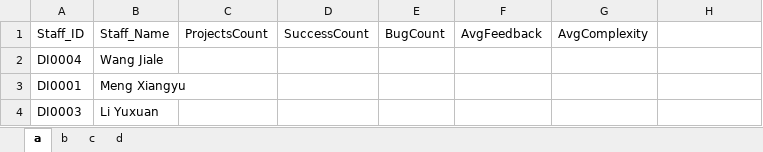
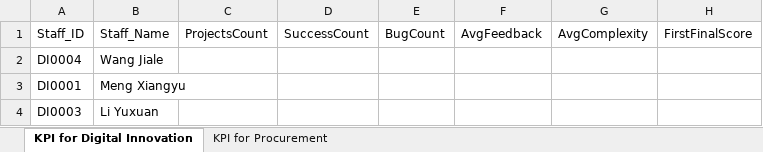
Before and after one commit to mxy4yukiiii/RPAfinalGrp4, an Excel workbook: output.xlsx, sheet KPI for Digital Innovation, drawn as a sheet; values as stored, in another font and other column widths than the file's, no borders; the diff names each change by its address in the sheet, - before the commit and + after, or states it on an @@ line.

```diff
--- a/output.xlsx (sheet KPI for Digital Innovation)
+++ b/output.xlsx (sheet KPI for Digital Innovation)
-sheet tab: a
+sheet tab: KPI for Digital Innovation
-sheet tab: b
+sheet tab: KPI for Procurement
-sheet tab: c
-sheet tab: d
-H1: (empty)
+H1: FirstFinalScore
```
Also changed, not shown: sheet KPI for Procurement, 2 other files.
